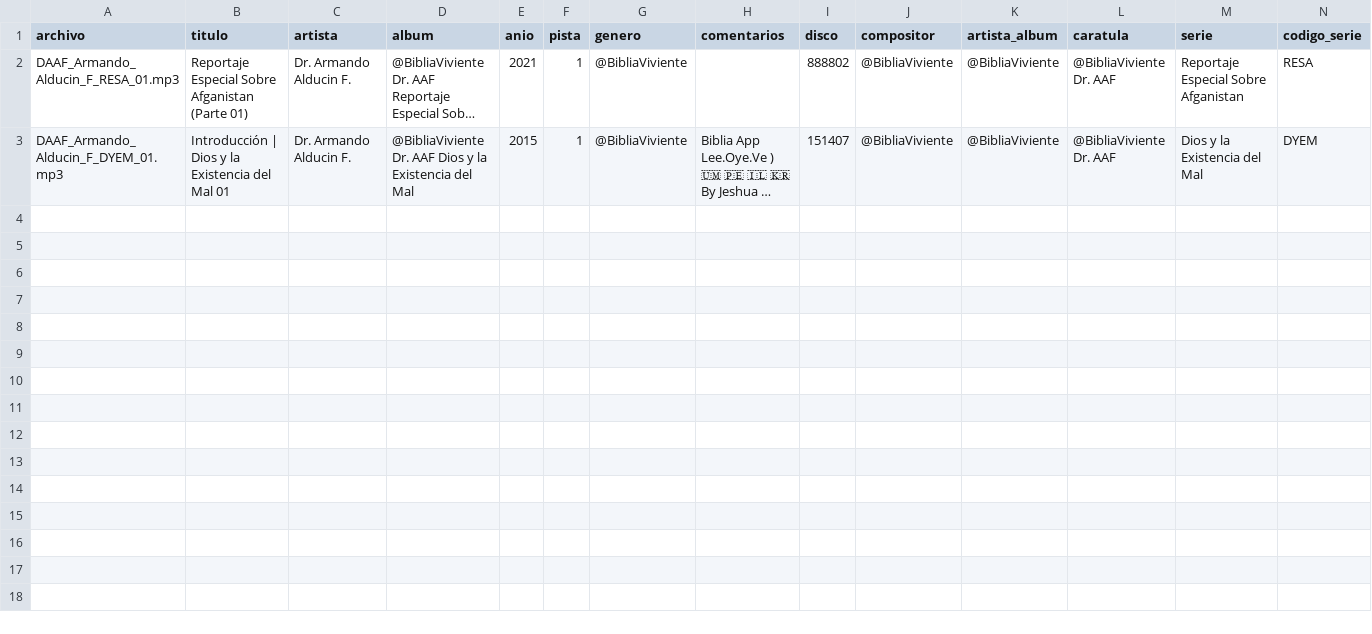
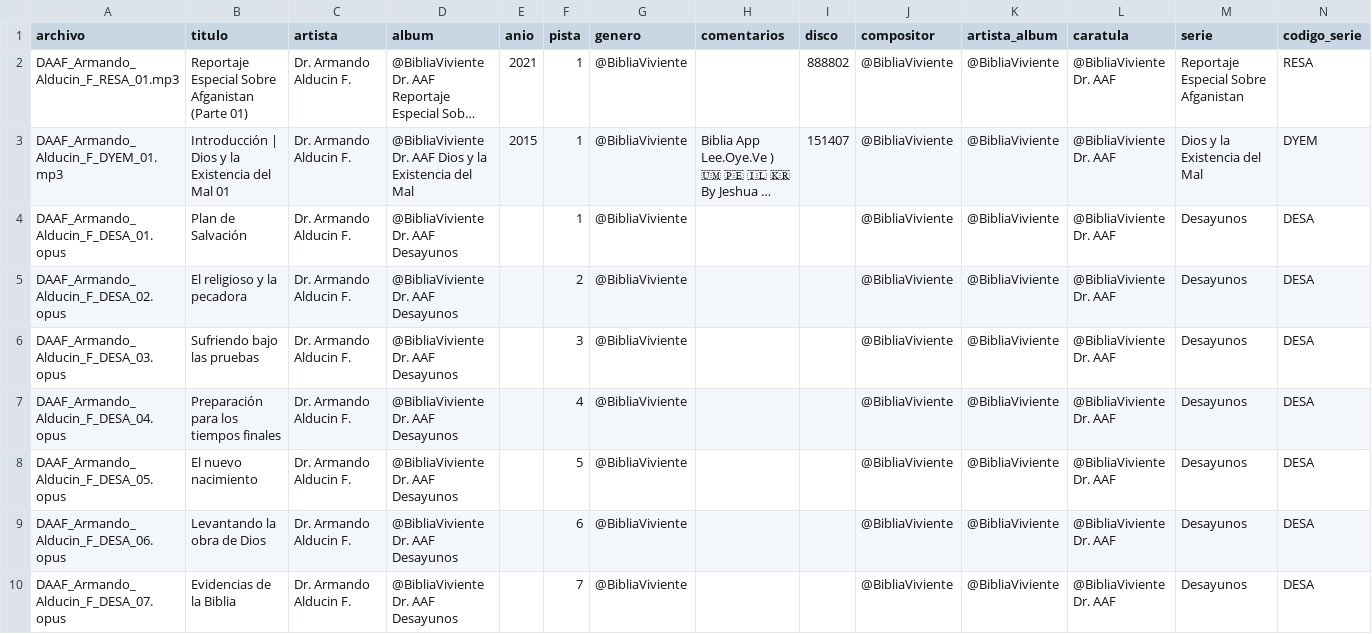
Before and after one commit to livebibleis-afk/biblia-viviente, a CSV file: data/podcast/episodes.csv, drawn as a sheet; only a part is shown; long unchanged cells end in …; rows hold the shown columns only; the diff names each change by its address in the sheet, - before the commit and + after, or states it on an @@ line.

Commit message:
Podcast: Desayunos 01-07 en Opus y podcast como primera cara (#4)
* Podcast: primeros 7 episodios de Desayunos en Opus

Agrega la serie Desayunos (DESA 01-07) al catálogo y al feed RSS, con
audio Opus en el release existente 'podcast'. El reproductor y el feed
declaran el tipo audio/ogg; codecs=opus, y el pipeline acepta .opus
además de .mp3.

* Podcast como primera cara: sección incrustada en la portada

La lista de episodios por serie y el reproductor quedan al inicio de la
página principal, sobre el lector de la Biblia. #podcast ahora desplaza
a la sección en vez de abrir otra vista. Las series con audio aparecen
primero y el aviso indica si el navegador no reproduce Opus.

```diff
--- a/data/podcast/episodes.csv
+++ b/data/podcast/episodes.csv
+row 4: DAAF_Armando_Alducin_F_DESA_01.opus | Plan de Salvación | Dr. Armando Alducin F. | @BibliaViviente Dr. AAF Desayunos |  | 1 | @BibliaViviente |  |  | @BibliaViviente | @BibliaViviente | @BibliaViviente Dr. AAF | Desayunos | DESA
+row 5: DAAF_Armando_Alducin_F_DESA_02.opus | El religioso y la pecadora | Dr. Armando Alducin F. | @BibliaViviente Dr. AAF Desayunos |  | 2 | @BibliaViviente |  |  | @BibliaViviente | @BibliaViviente | @BibliaViviente Dr. AAF | Desayunos | DESA
+row 6: DAAF_Armando_Alducin_F_DESA_03.opus | Sufriendo bajo las pruebas | Dr. Armando Alducin F. | @BibliaViviente Dr. AAF Desayunos |  | 3 | @BibliaViviente |  |  | @BibliaViviente | @BibliaViviente | @BibliaViviente Dr. AAF | Desayunos | DESA
+row 7: DAAF_Armando_Alducin_F_DESA_04.opus | Preparación para los tiempos finales | Dr. Armando Alducin F. | @BibliaViviente Dr. AAF Desayunos |  | 4 | @BibliaViviente |  |  | @BibliaViviente | @BibliaViviente | @BibliaViviente Dr. AAF | Desayunos | DESA
+row 8: DAAF_Armando_Alducin_F_DESA_05.opus | El nuevo nacimiento | Dr. Armando Alducin F. | @BibliaViviente Dr. AAF Desayunos |  | 5 | @BibliaViviente |  |  | @BibliaViviente | @BibliaViviente | @BibliaViviente Dr. AAF | Desayunos | DESA
+row 9: DAAF_Armando_Alducin_F_DESA_06.opus | Levantando la obra de Dios | Dr. Armando Alducin F. | @BibliaViviente Dr. AAF Desayunos |  | 6 | @BibliaViviente |  |  | @BibliaViviente | @BibliaViviente | @BibliaViviente Dr. AAF | Desayunos | DESA
+row 10: DAAF_Armando_Alducin_F_DESA_07.opus | Evidencias de la Biblia | Dr. Armando Alducin F. | @BibliaViviente Dr. AAF Desayunos |  | 7 | @BibliaViviente |  |  | @BibliaViviente | @BibliaViviente | @BibliaViviente Dr. AAF | Desayunos | DESA
```
Also changed, not shown: 10 other files.
